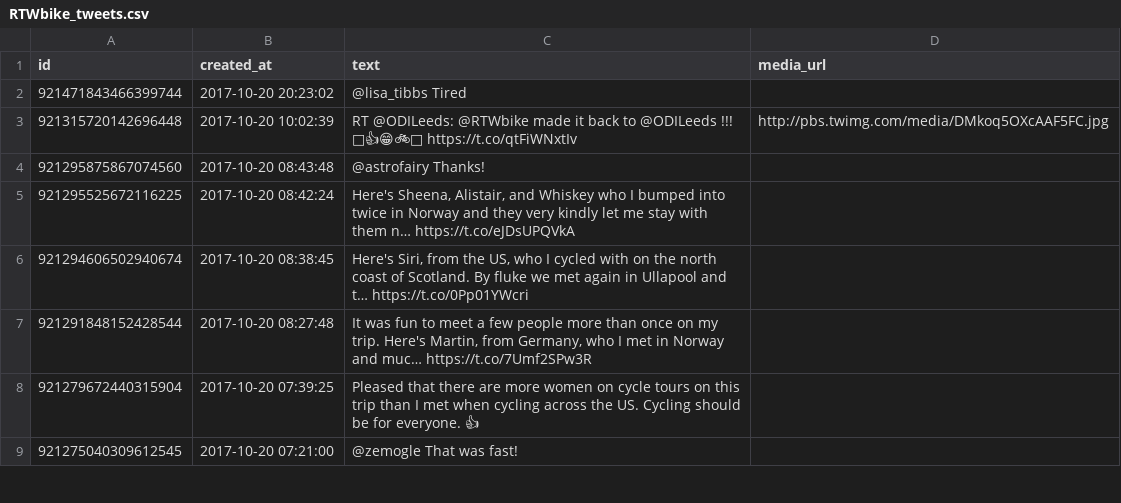
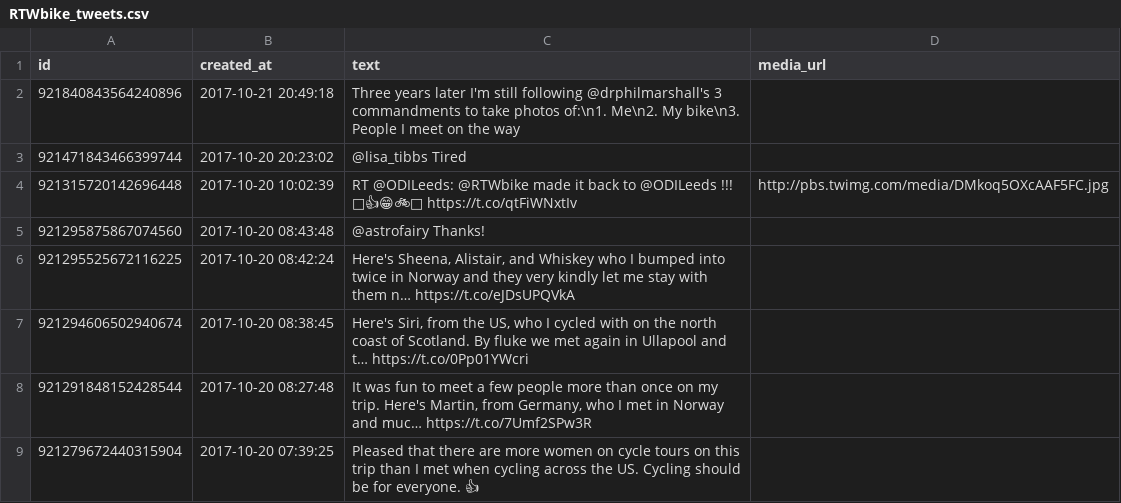
Before and after one commit to zonca/RTWbike_tweets, a CSV file: RTWbike_tweets.csv, drawn as a sheet; only a part is shown; the shorter side is filled out with more unchanged rows.

Commit message:
Update Sat Oct 21 14:00:05 PDT 2017

```diff
--- a/RTWbike_tweets.csv
+++ b/RTWbike_tweets.csv
@@ -1,2 +1,3 @@
 "id","created_at","text","media_url"
+"921840843564240896","2017-10-21 20:49:18","Three years later I'm still following @drphilmarshall's 3 commandments to take photos of:\n1. Me\n2. My bike\n3. People I meet on the way",""
 "921471843466399744","2017-10-20 20:23:02","@lisa_tibbs Tired",""
```
